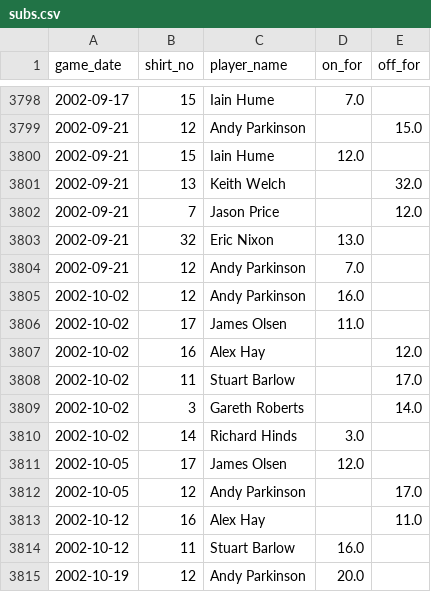
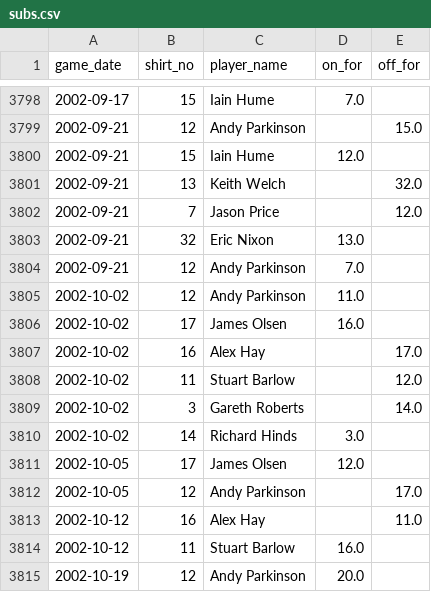
Before and after one commit to petebrown/data-updater, a CSV file: data/subs.csv, drawn as a sheet; only a part is shown, gaps mark what is left out.

Commit message:
manual sub edit

```diff
--- a/data/subs.csv
+++ b/data/subs.csv
@@ -3804,6 +3804,6 @@ game_date,shirt_no,player_name,on_for,off_for
 2002-09-21,12,Andy Parkinson,7.0,
-2002-10-02,12,Andy Parkinson,16.0,
-2002-10-02,17,James Olsen,11.0,
-2002-10-02,16,Alex Hay,,12.0
-2002-10-02,11,Stuart Barlow,,17.0
+2002-10-02,12,Andy Parkinson,11.0,
+2002-10-02,17,James Olsen,16.0,
+2002-10-02,16,Alex Hay,,17.0
+2002-10-02,11,Stuart Barlow,,12.0
 2002-10-02,3,Gareth Roberts,,14.0
```
